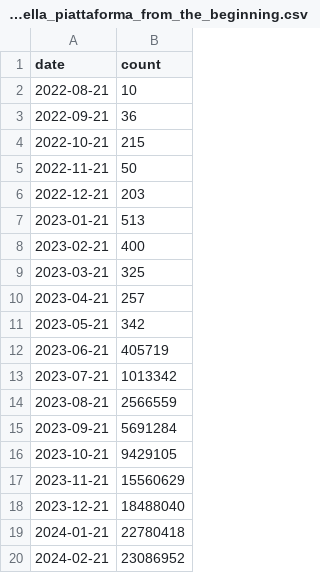
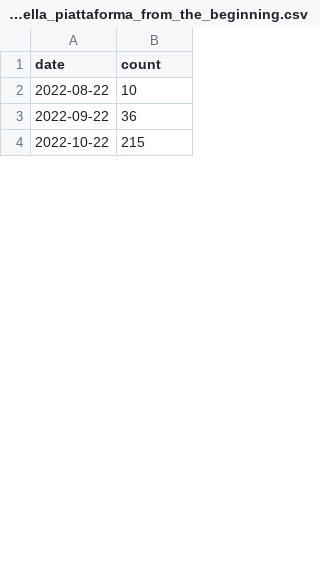
Before and after one commit to italia/pdnd-opendata, a CSV file: data/attivita_della_piattaforma_from_the_beginning.csv, drawn as a sheet; only a part is shown; the diff covers the shown part only.

Commit message:
data/attivita_della_piattaforma_from_the_beginning.csv updated

```diff
--- a/data/attivita_della_piattaforma_from_the_beginning.csv
+++ b/data/attivita_della_piattaforma_from_the_beginning.csv
@@ -1,20 +1,4 @@
 date,count
-2022-08-21,10
-2022-09-21,36
-2022-10-21,215
-2022-11-21,50
-2022-12-21,203
-2023-01-21,513
-2023-02-21,400
-2023-03-21,325
-2023-04-21,257
-2023-05-21,342
-2023-06-21,405719
-2023-07-21,1013342
-2023-08-21,2566559
-2023-09-21,5691284
-2023-10-21,9429105
-2023-11-21,15560629
-2023-12-21,18488040
-2024-01-21,22780418
-2024-02-21,23086952
+2022-08-22,10
+2022-09-22,36
+2022-10-22,215
```
Also changed, not shown: 49 added rows and 33 removed rows elsewhere in this file.
